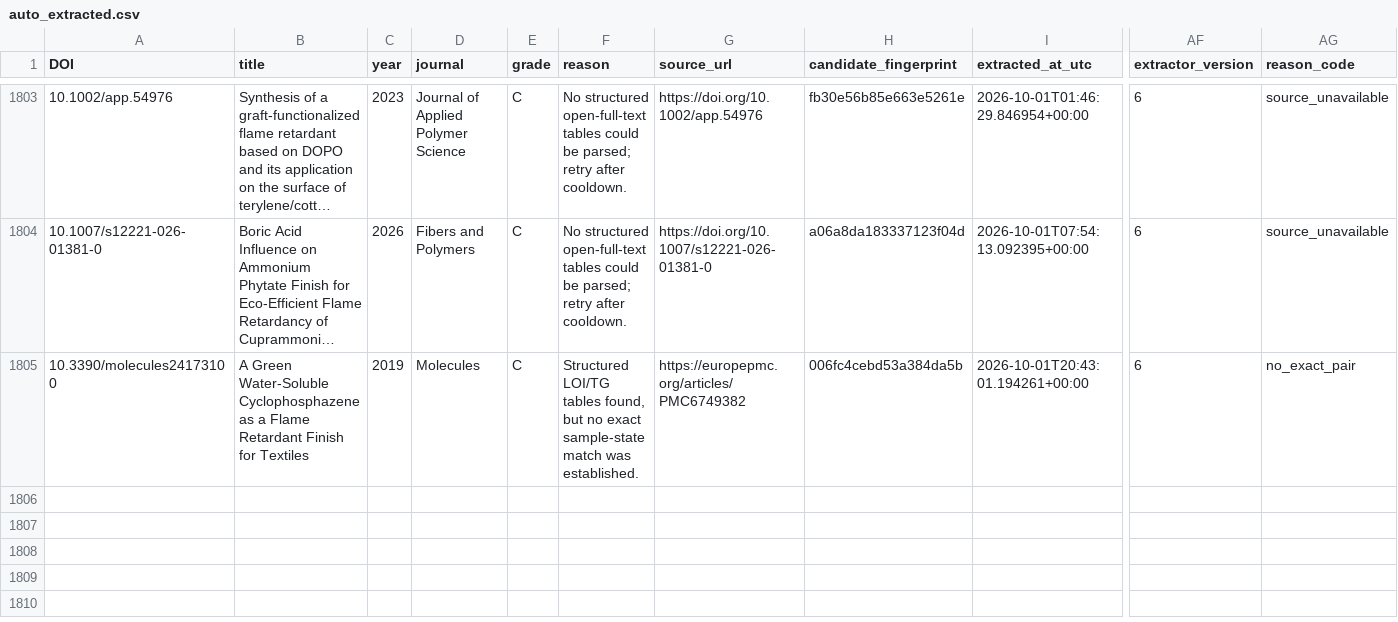
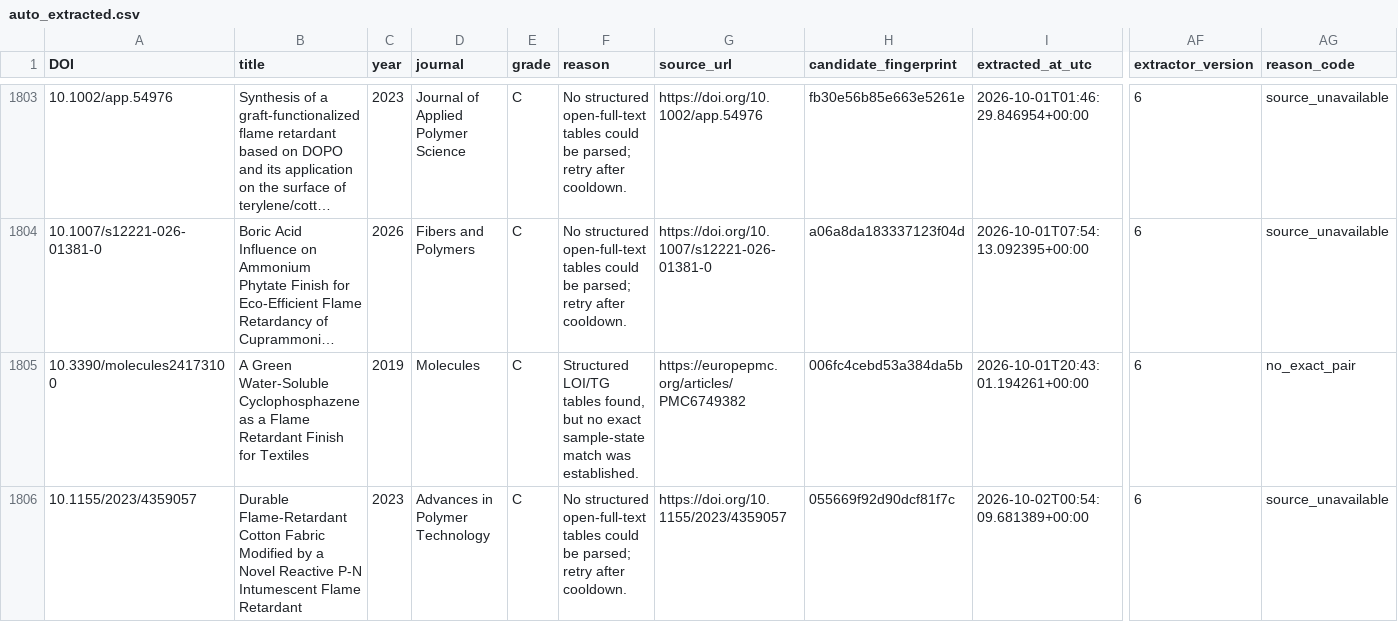
Before and after one commit to PolyFT/textile-tga-database, a CSV file: data/automation/auto_extracted.csv, drawn as a sheet; only a part is shown, gaps mark what is left out; long unchanged cells end in …; rows hold the shown columns only; the diff names each change by its address in the sheet, - before the commit and + after, or states it on an @@ line.

```diff
--- a/data/automation/auto_extracted.csv
+++ b/data/automation/auto_extracted.csv
+row 1806: 10.1155/2023/4359057 | Durable Flame-Retardant Cotton Fabric Modified by a Novel Reactive P-N Intumescent Flame Retardant | 2023 | Advances in Polymer Technology | C | No structured open-full-text tables could be parsed; retry after cooldown. | https://doi.org/10.1155/2023/4359057 | 055669f92d90dcf81f7c | 2026-10-02T00:54:09.681389+00:00 | 6 | source_unavailable
```
Also changed, not shown: data/automation/review_queue.csv, 1 other file.
